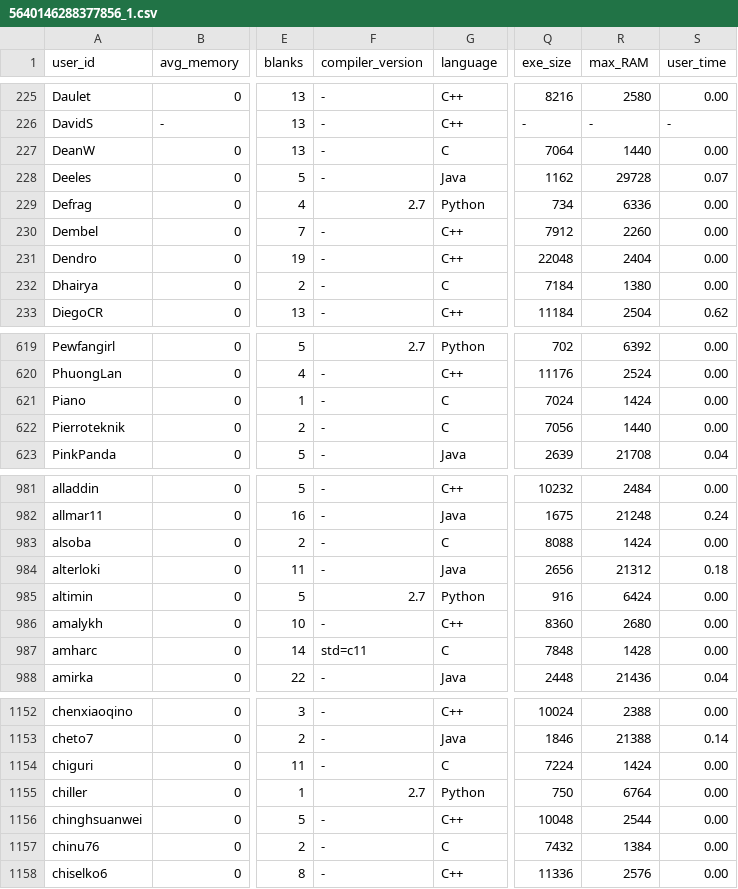
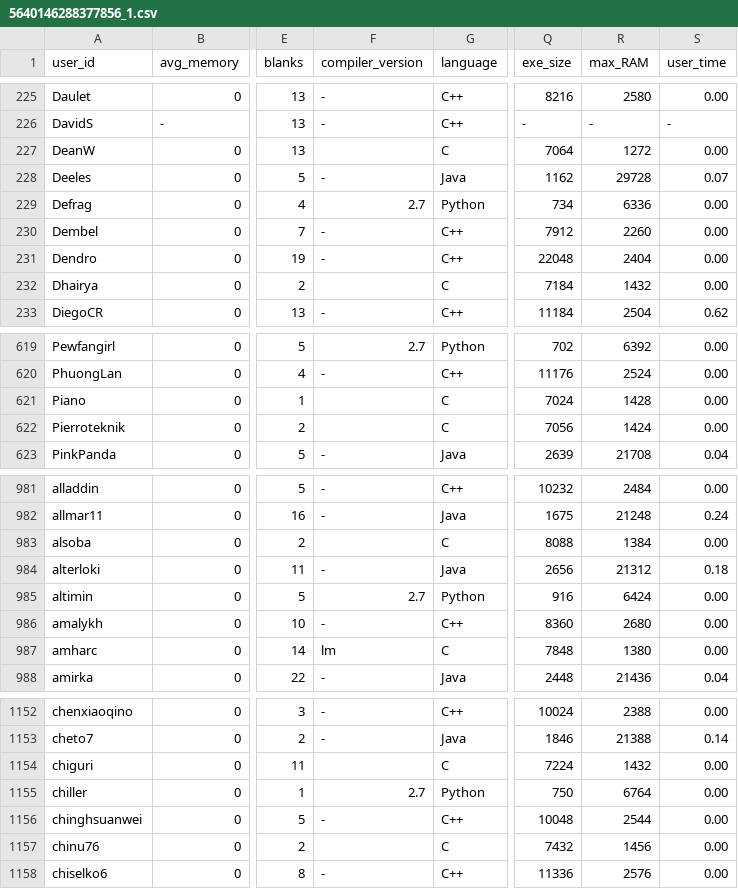
Before and after one commit to emmawestman/GCJ-backup, a CSV file: 5640146288377856_1.csv, drawn as a sheet; only a part is shown, gaps mark what is left out; the diff covers the shown part only; the diff names each change by its address in the sheet, - before the commit and + after, or states it on an @@ line.

```diff
--- a/5640146288377856_1.csv
+++ b/5640146288377856_1.csv
-F227 (compiler_version): -
+F227 (compiler_version): (empty)
-R227 (max_RAM): 1440
+R227 (max_RAM): 1272
-F232 (compiler_version): -
+F232 (compiler_version): (empty)
-R232 (max_RAM): 1380
+R232 (max_RAM): 1432
-F621:F622 (compiler_version): -
+F621:F622 (compiler_version): (empty)
-R621 (max_RAM): 1424
+R621 (max_RAM): 1428
-R622 (max_RAM): 1440
+R622 (max_RAM): 1424
-F983 (compiler_version): -
+F983 (compiler_version): (empty)
-R983 (max_RAM): 1424
+R983 (max_RAM): 1384
-F987 (compiler_version): std=c11
+F987 (compiler_version): lm
-R987 (max_RAM): 1428
+R987 (max_RAM): 1380
-F1154 (compiler_version): -
+F1154 (compiler_version): (empty)
-R1154 (max_RAM): 1424
+R1154 (max_RAM): 1432
-F1157 (compiler_version): -
+F1157 (compiler_version): (empty)
-R1157 (max_RAM): 1384
+R1157 (max_RAM): 1456
```
Also changed, not shown: 116 edited cells elsewhere in this file, 5634697451274240_0.csv, 5644738749267968_0.csv, 52 other files.
